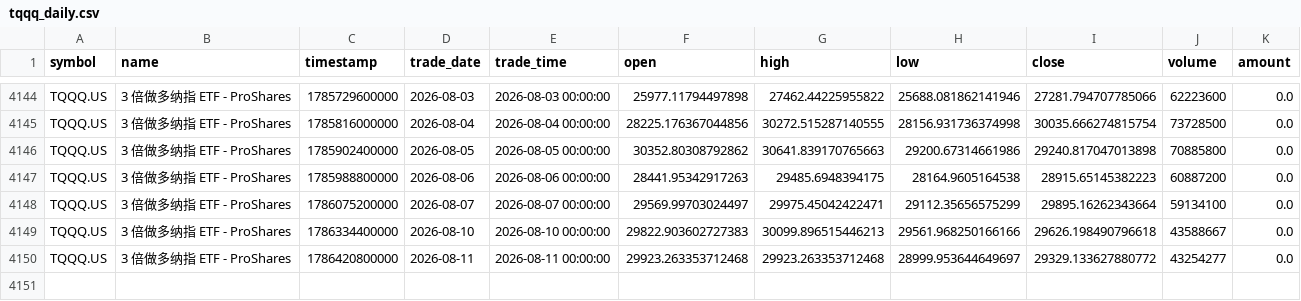
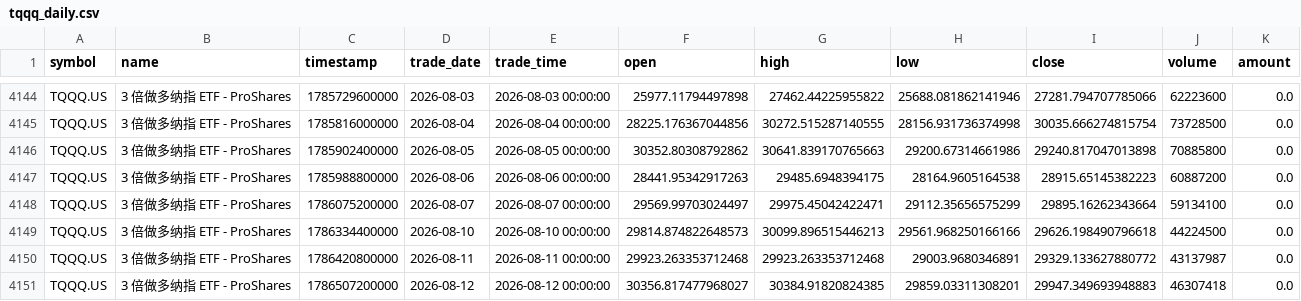
Before and after one commit to cjkzbl/QuantLab, a CSV file: tqqq_daily.csv, drawn as a sheet; only a part is shown, gaps mark what is left out.

```diff
--- a/tqqq_daily.csv
+++ b/tqqq_daily.csv
@@ -4148,3 +4148,4 @@ TQQQ.US,3 倍做多纳指 ETF - ProShares,1785988800000,2026-08-06,2026-08-06 00
 TQQQ.US,3 倍做多纳指 ETF - ProShares,1786075200000,2026-08-07,2026-08-07 00:00:00,29569.99703024497,29975.45042422471,29112.35656575299,29895.16262343664,59134100,0.0
-TQQQ.US,3 倍做多纳指 ETF - ProShares,1786334400000,2026-08-10,2026-08-10 00:00:00,29822.903602727383,30099.896515446213,29561.968250166166,29626.198490796618,43588667,0.0
-TQQQ.US,3 倍做多纳指 ETF - ProShares,1786420800000,2026-08-11,2026-08-11 00:00:00,29923.263353712468,29923.263353712468,28999.953644649697,29329.133627880772,43254277,0.0
+TQQQ.US,3 倍做多纳指 ETF - ProShares,1786334400000,2026-08-10,2026-08-10 00:00:00,29814.874822648573,30099.896515446213,29561.968250166166,29626.198490796618,44224500,0.0
+TQQQ.US,3 倍做多纳指 ETF - ProShares,1786420800000,2026-08-11,2026-08-11 00:00:00,29923.263353712468,29923.263353712468,29003.9680346891,29329.133627880772,43137987,0.0
+TQQQ.US,3 倍做多纳指 ETF - ProShares,1786507200000,2026-08-12,2026-08-12 00:00:00,30356.817477968027,30384.91820824385,29859.03311308201,29947.349693948883,46307418,0.0
```
Also changed, not shown: 1 other file.
